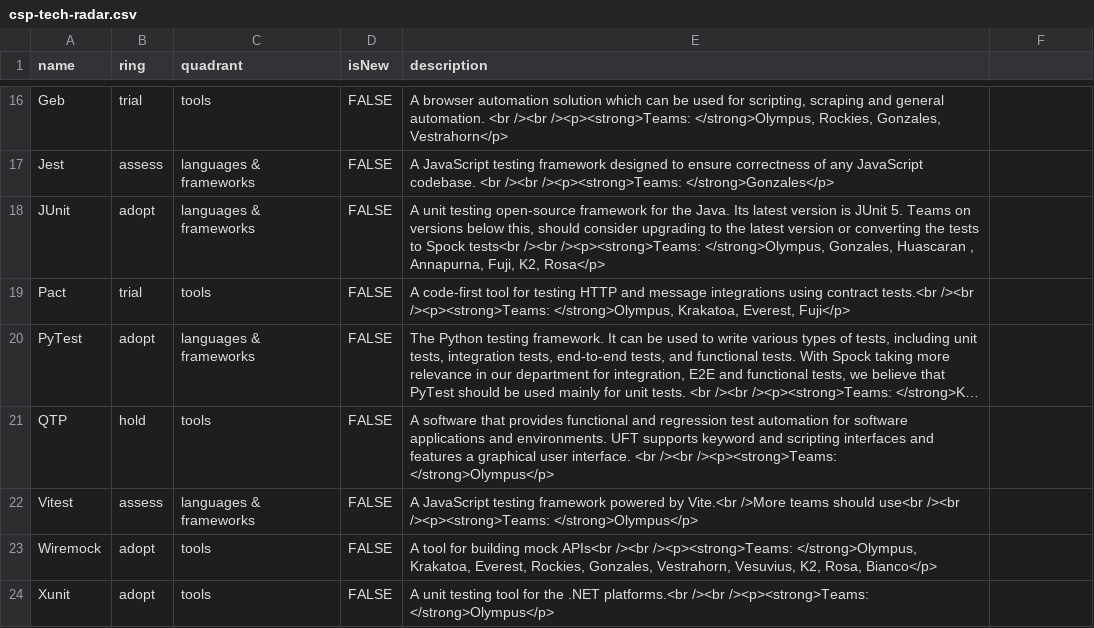
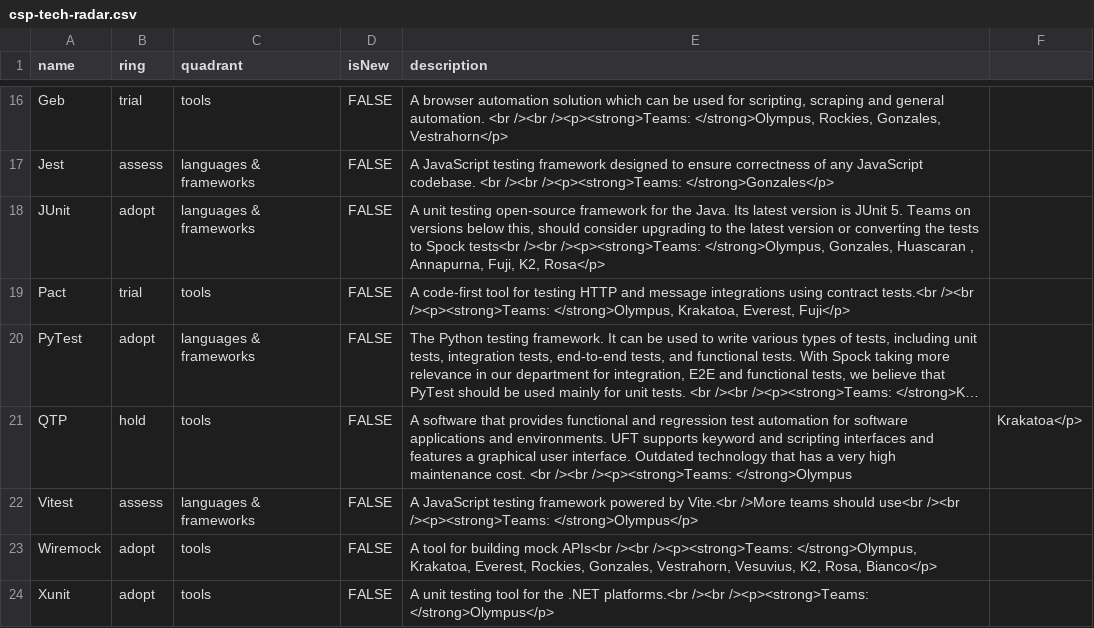
Before and after one commit to sky-uk/csp-tech-radar, a CSV file: csp-tech-radar.csv, drawn as a sheet; only a part is shown, gaps mark what is left out; long unchanged cells end in …; the diff names each change by its address in the sheet, - before the commit and + after, or states it on an @@ line.

Commit message:
Update csp-tech-radar.csv
Co-authored-by: Eduardo Marques <eduardo.raf@gmail.com>

```diff
--- a/csp-tech-radar.csv
+++ b/csp-tech-radar.csv
-E21 (description): …user interface. <br /><br /><p><strong>Teams: </strong>Olympus</p>
+E21 (description): …user interface. Outdated technology that has a very high maintenance cost. <br /><br /><p><strong>Teams: </strong>Olympus
-F21: (empty)
+F21: Krakatoa</p>
```
